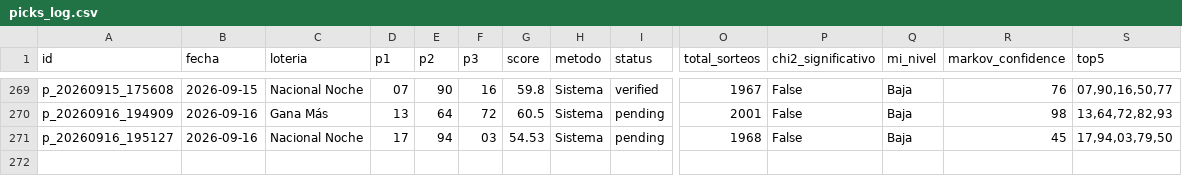
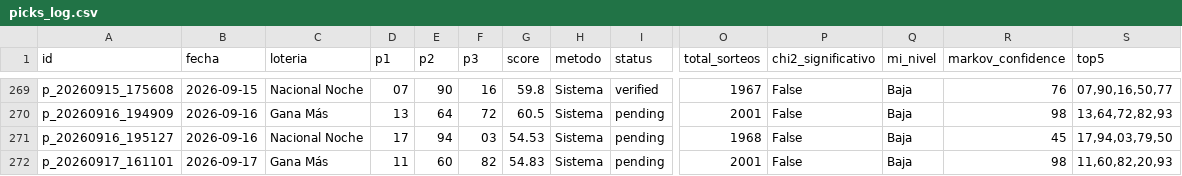
Before and after one commit to carbosota1/CLAUDE-L-NACIONAL, a CSV file: data/picks_log.csv, drawn as a sheet; only a part is shown, gaps mark what is left out; rows hold the shown columns only; the diff names each change by its address in the sheet, - before the commit and + after, or states it on an @@ line.

```diff
--- a/data/picks_log.csv
+++ b/data/picks_log.csv
+row 272: p_20260917_161101 | 2026-09-17 | Gana Más | 11 | 60 | 82 | 54.83 | Sistema | pending | 2001 | False | Baja | 98 | 11,60,82,20,93
```
Also changed, not shown: data/performance.csv, 2 other files.
